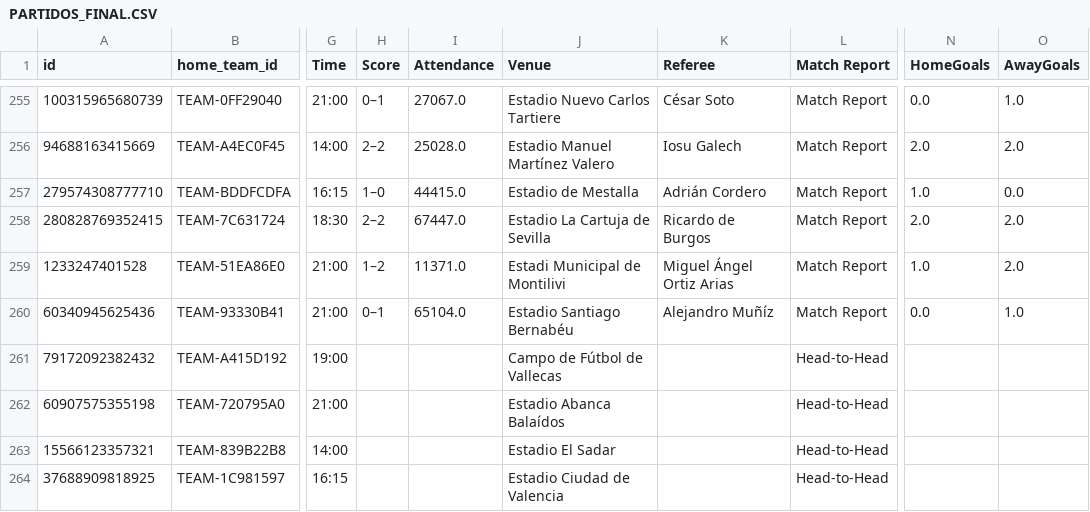
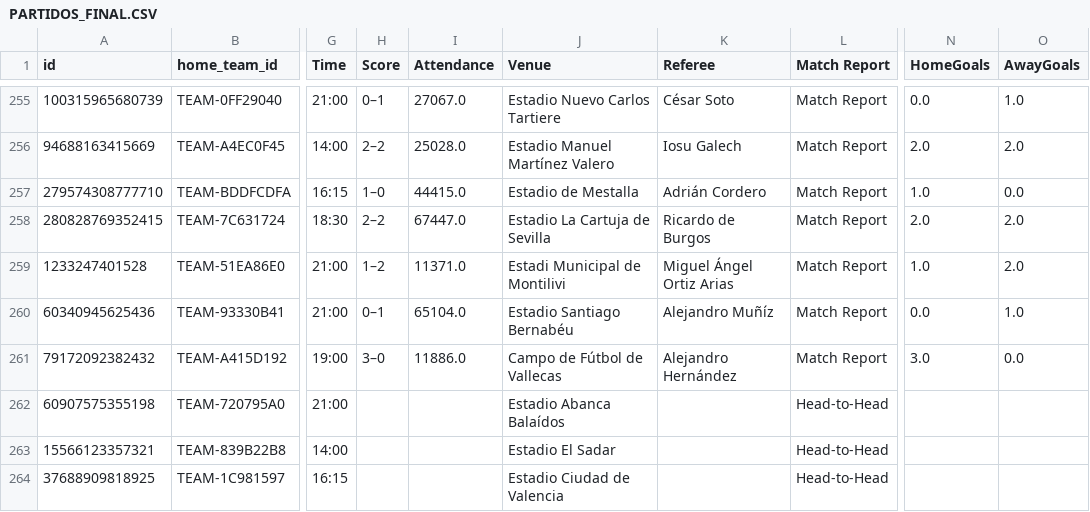
Before and after one commit to RubenDAW-dev/TFG-Back, a CSV file: tfg/src/main/resources/csv/PARTIDOS_FINAL.CSV, drawn as a sheet; only a part is shown, gaps mark what is left out; the diff names each change by its address in the sheet, - before the commit and + after, or states it on an @@ line.

```diff
--- a/tfg/src/main/resources/csv/PARTIDOS_FINAL.CSV
+++ b/tfg/src/main/resources/csv/PARTIDOS_FINAL.CSV
-H261 (Score): (empty)
+H261 (Score): 3–0
-I261 (Attendance): (empty)
+I261 (Attendance): 11886.0
-K261 (Referee): (empty)
+K261 (Referee): Alejandro Hernández
-L261 (Match Report): Head-to-Head
+L261 (Match Report): Match Report
-N261 (HomeGoals): (empty)
+N261 (HomeGoals): 3.0
-O261 (AwayGoals): (empty)
+O261 (AwayGoals): 0.0
```
Also changed, not shown: tfg/src/main/resources/csv/TEAM_MATCH_STATS_FINAL.csv, tfg/src/main/resources/csv/TEAM_STATS_FINAL.CSV, 31 other files.
